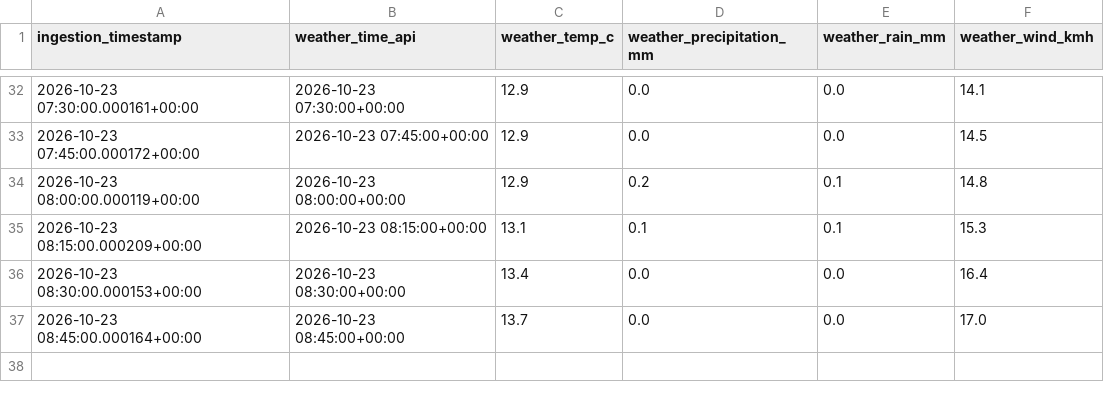
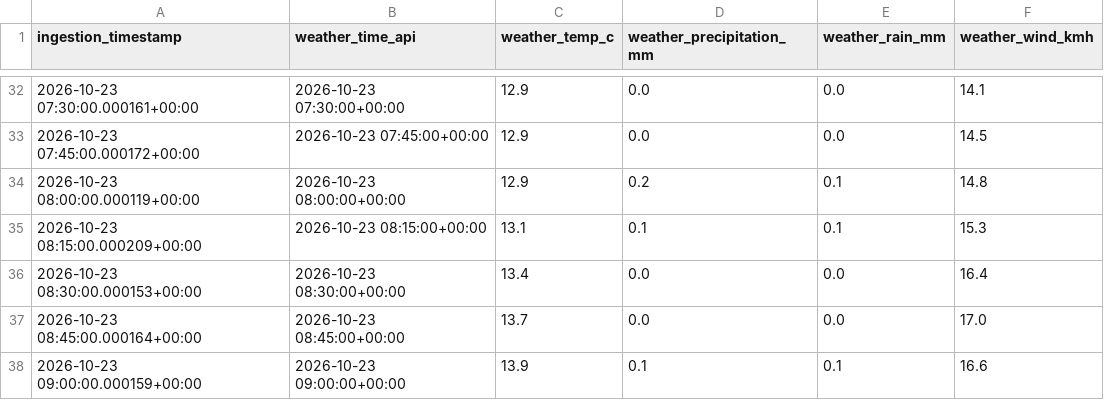
Before and after one commit to quen9669/Lyonflow-data, a CSV file: data/bronze/weather/2026-10-23.csv, drawn as a sheet; only a part is shown, gaps mark what is left out; the diff names each change by its address in the sheet, - before the commit and + after, or states it on an @@ line.

```diff
--- a/data/bronze/weather/2026-10-23.csv
+++ b/data/bronze/weather/2026-10-23.csv
+row 38: 2026-10-23 09:00:00.000159+00:00 | 2026-10-23 09:00:00+00:00 | 13.9 | 0.1 | 0.1 | 16.6
```
Also changed, not shown: data/bronze/park_and_ride/2026-10-23.csv, data/bronze/parking/2026-10-23.csv, 6 other files.
